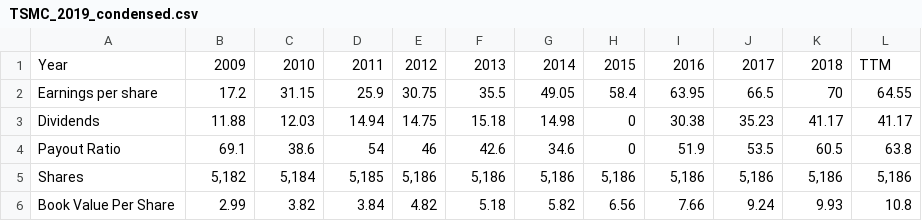
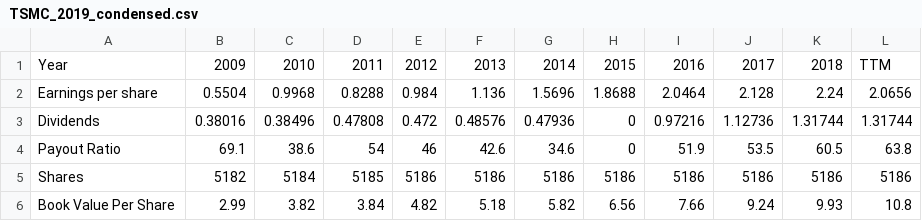
Before and after one commit to jakeyap/Stock_Screener, a CSV file: sample_data/TSMC_2019_condensed.csv, drawn as a sheet; only a part is shown; the diff covers the shown part only.

```diff
--- a/sample_data/TSMC_2019_condensed.csv
+++ b/sample_data/TSMC_2019_condensed.csv
@@ -1,6 +1,6 @@
 Year,2009,2010,2011,2012,2013,2014,2015,2016,2017,2018,TTM
-Earnings per share,17.2,31.15,25.9,30.75,35.5,49.05,58.4,63.95,66.5,70,64.55
-Dividends,11.88,12.03,14.94,14.75,15.18,14.98,0,30.38,35.23,41.17,41.17
+Earnings per share,0.5504,0.9968,0.8288,0.984,1.136,1.5696,1.8688,2.0464,2.128,2.24,2.0656
+Dividends,0.38016,0.38496,0.47808,0.472,0.48576,0.47936,0,0.97216,1.12736,1.31744,1.31744
 Payout Ratio,69.1,38.6,54,46,42.6,34.6,0,51.9,53.5,60.5,63.8
-Shares,"5,182","5,184","5,185","5,186","5,186","5,186","5,186","5,186","5,186","5,186","5,186"
+Shares,5182,5184,5185,5186,5186,5186,5186,5186,5186,5186,5186
 Book Value Per Share,2.99,3.82,3.84,4.82,5.18,5.82,6.56,7.66,9.24,9.93,10.8
```
Also changed, not shown: 1 added row, 1 removed row and 10 edited cells elsewhere in this file, sample_data/OCBC_2019_condensed.csv, 16 other files.
